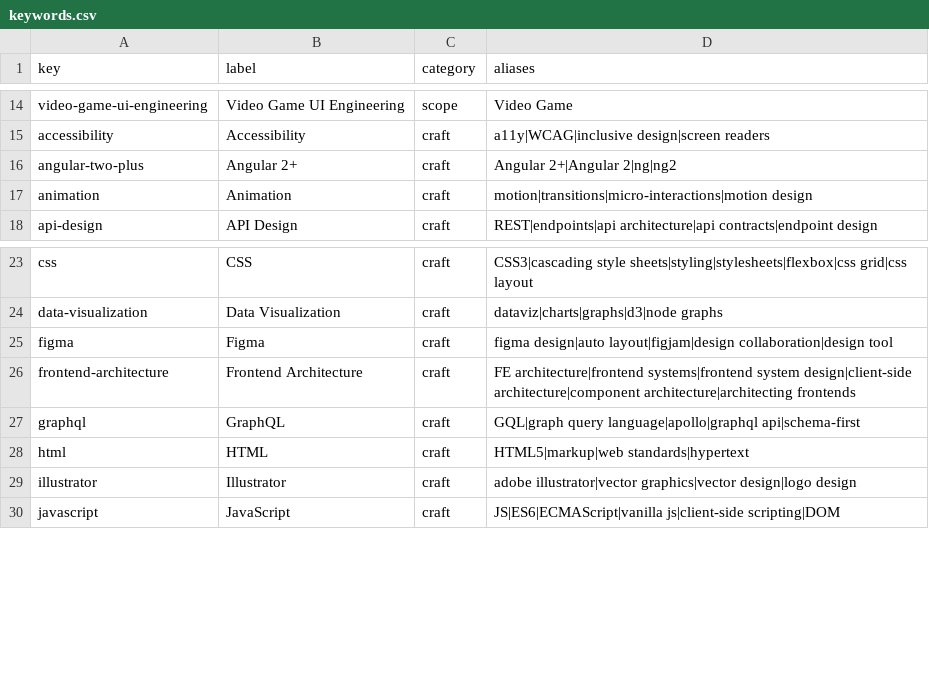
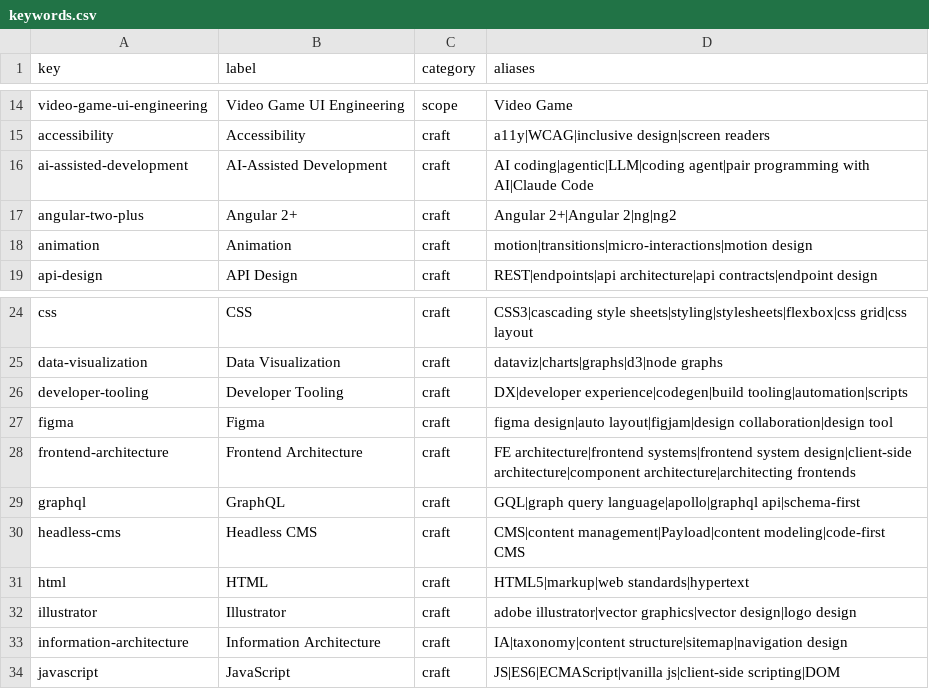
Before and after one commit to eduferrerm/ekfm-portfolio, a CSV file: scripts/seed/keywords.csv, drawn as a sheet; only a part is shown, gaps mark what is left out; the diff names each change by its address in the sheet, - before the commit and + after, or states it on an @@ line.

```diff
--- a/scripts/seed/keywords.csv
+++ b/scripts/seed/keywords.csv
+row 16: ai-assisted-development | AI-Assisted Development | craft | AI coding|agentic|LLM|coding agent|pair programming with AI|Claude Code
+row 26: developer-tooling | Developer Tooling | craft | DX|developer experience|codegen|build tooling|automation|scripts
+row 30: headless-cms | Headless CMS | craft | CMS|content management|Payload|content modeling|code-first CMS
+row 33: information-architecture | Information Architecture | craft | IA|taxonomy|content structure|sitemap|navigation design
```
Also changed, not shown: 2 other files.
